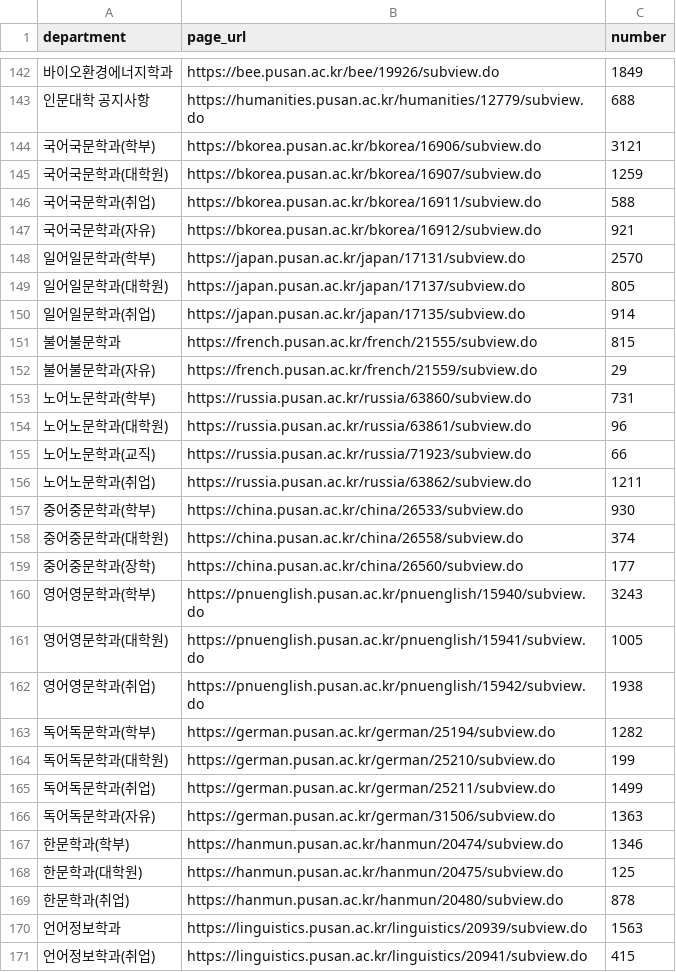
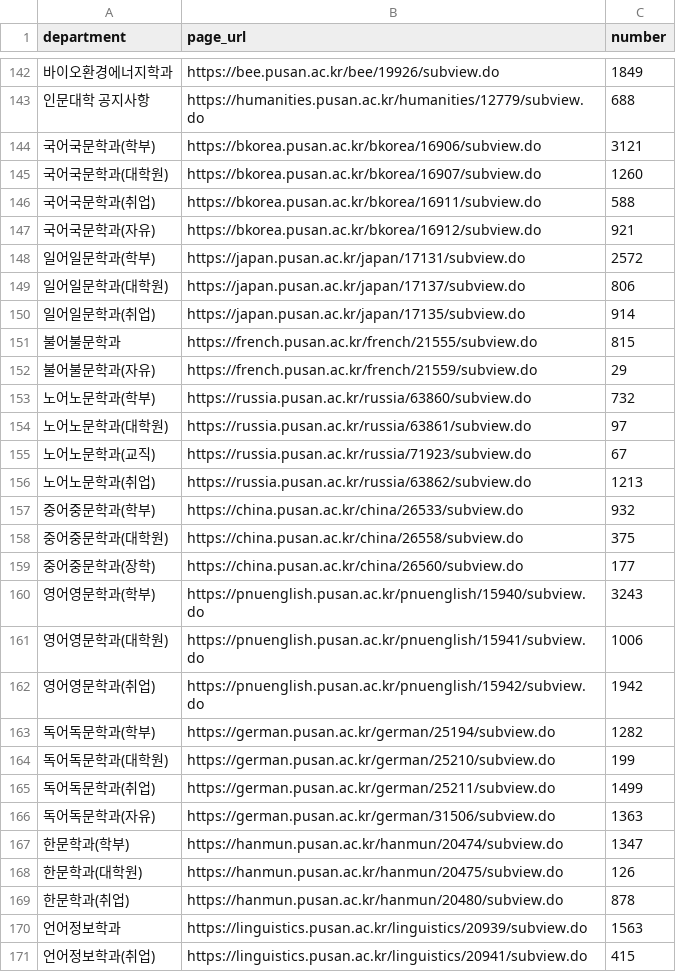
Before and after one commit to hi-shp/together_server, a CSV file: pages.csv, drawn as a sheet; only a part is shown, gaps mark what is left out; the diff covers the shown part only; the diff names each change by its address in the sheet, - before the commit and + after, or states it on an @@ line.

```diff
--- a/pages.csv
+++ b/pages.csv
-C145 (number): 1259
+C145 (number): 1260
-C148 (number): 2570
+C148 (number): 2572
-C149 (number): 805
+C149 (number): 806
-C153 (number): 731
+C153 (number): 732
-C154 (number): 96
+C154 (number): 97
-C155 (number): 66
+C155 (number): 67
-C156 (number): 1211
+C156 (number): 1213
-C157 (number): 930
+C157 (number): 932
-C158 (number): 374
+C158 (number): 375
-C161 (number): 1005
+C161 (number): 1006
-C162 (number): 1938
+C162 (number): 1942
-C167 (number): 1346
+C167 (number): 1347
-C168 (number): 125
+C168 (number): 126
```
Also changed, not shown: 69 edited cells elsewhere in this file, sorted_labeled_data.csv, 2 other files.
